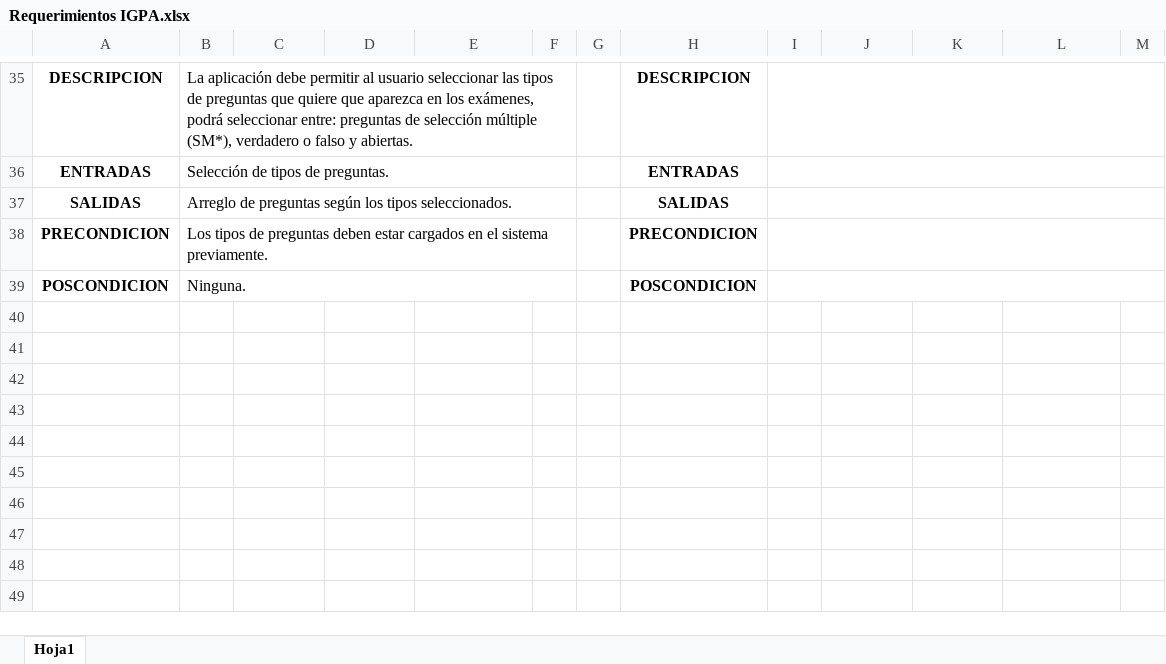
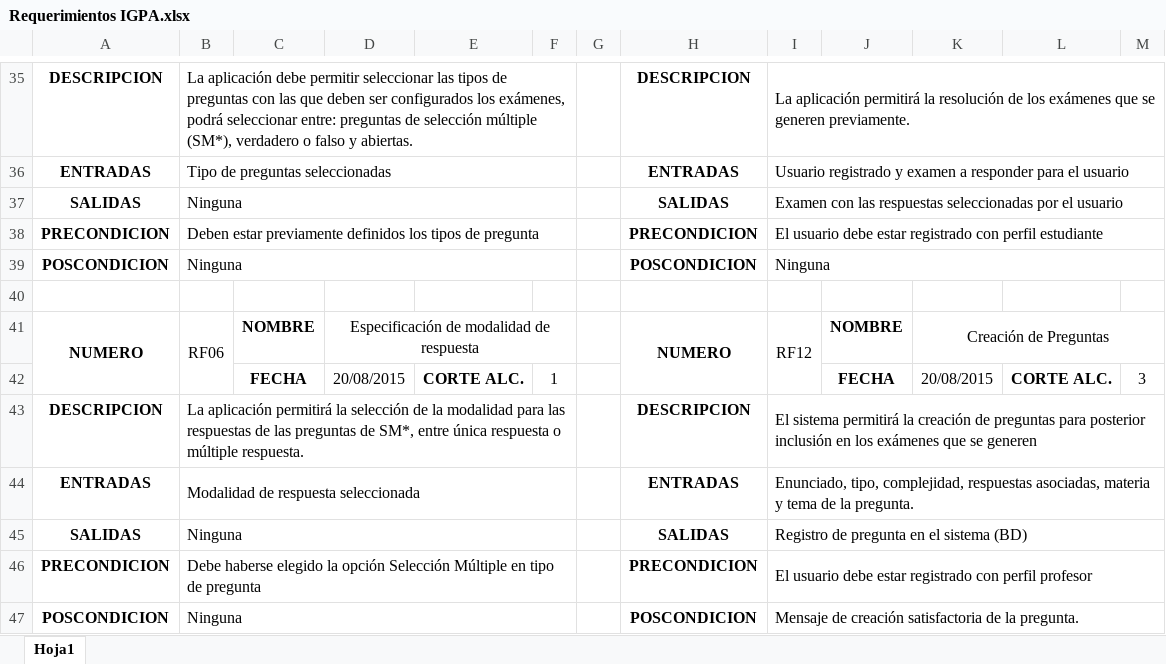
Before and after one commit to icastillod/ProyectoIGPA, an Excel workbook: Documentación/Requerimientos/Requerimientos IGPA.xlsx, sheet Hoja1, drawn as a sheet; only a part is shown, gaps mark what is left out; values as stored, in another font and other column widths than the file's, no borders; the diff covers the shown part only; the diff names each change by its address in the sheet, - before the commit and + after, or states it on an @@ line.

```diff
--- a/Documentación/Requerimientos/Requerimientos IGPA.xlsx (sheet Hoja1)
+++ b/Documentación/Requerimientos/Requerimientos IGPA.xlsx (sheet Hoja1)
-B35: …debe permitir al usuario seleccionar las tipos de preguntas que quiere que aparezca en los exámenes,…
+B35: …debe permitir seleccionar las tipos de preguntas con las que deben ser configurados los exámenes,…
-I35: (empty)
+I35: La aplicación permitirá la resolución de los exámenes que se generen previamente.
-B36: Selección de tipos de preguntas.
+B36: Tipo de preguntas seleccionadas
-I36: (empty)
+I36: Usuario registrado y examen a responder para el usuario
-B37: Arreglo de preguntas según los tipos seleccionados.
+B37: Ninguna
-I37: (empty)
+I37: Examen con las respuestas seleccionadas por el usuario
-B38: Los tipos de preguntas deben estar cargados en el sistema previamente.
+B38: Deben estar previamente definidos los tipos de pregunta
-I38: (empty)
+I38: El usuario debe estar registrado con perfil estudiante
-B39: Ninguna.
+B39: Ninguna
-I39: (empty)
+I39: Ninguna
+row 40: (empty)
+row 41: NUMERO | RF06 | NOMBRE | Especificación de modalidad de respuesta |  |  |  | NUMERO | RF12 | NOMBRE | Creación de Preguntas
+row 42:  |  | FECHA | 20/08/2015 | CORTE ALC. | 1 |  |  |  | FECHA | 20/08/2015 | CORTE ALC. | 3
+row 43: DESCRIPCION | La aplicación permitirá la selección de la modalidad para las respuestas de las preguntas de SM*, entre única respuesta o múltiple respuesta. |  |  |  |  |  | DESCRIPCION | El sistema permitirá la creación de preguntas para posterior inclusión en los exámenes que se generen
+row 44: ENTRADAS | Modalidad de respuesta seleccionada |  |  |  |  |  | ENTRADAS | Enunciado, tipo, complejidad, respuestas asociadas, materia y tema de la pregunta.
+row 45: SALIDAS | Ninguna |  |  |  |  |  | SALIDAS | Registro de pregunta en el sistema (BD)
+row 46: PRECONDICION | Debe haberse elegido la opción Selección Múltiple en tipo de pregunta |  |  |  |  |  | PRECONDICION | El usuario debe estar registrado con perfil profesor
+row 47: POSCONDICION | Ninguna |  |  |  |  |  | POSCONDICION | Mensaje de creación satisfactoria de la pregunta.
```
Also changed, not shown: 63 edited cells elsewhere in this sheet, 2 other files.
